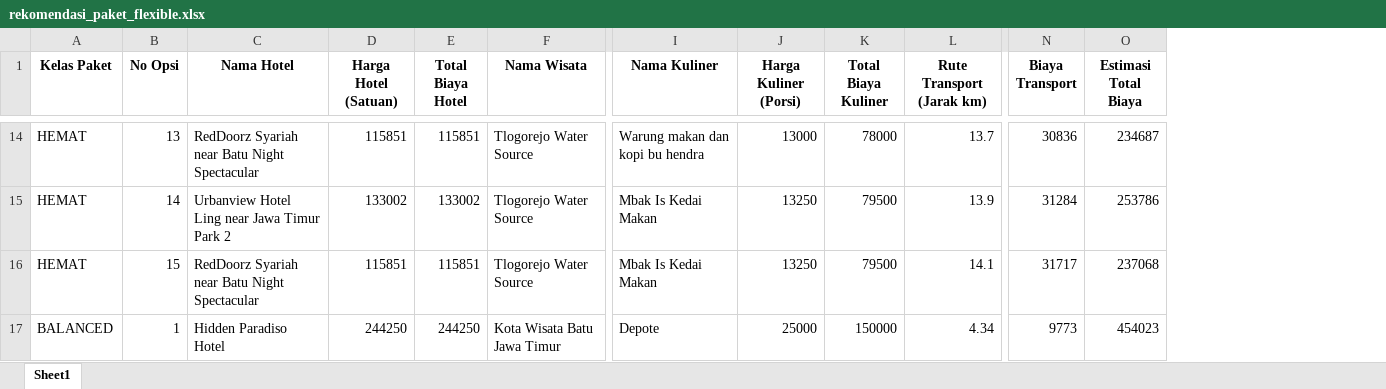
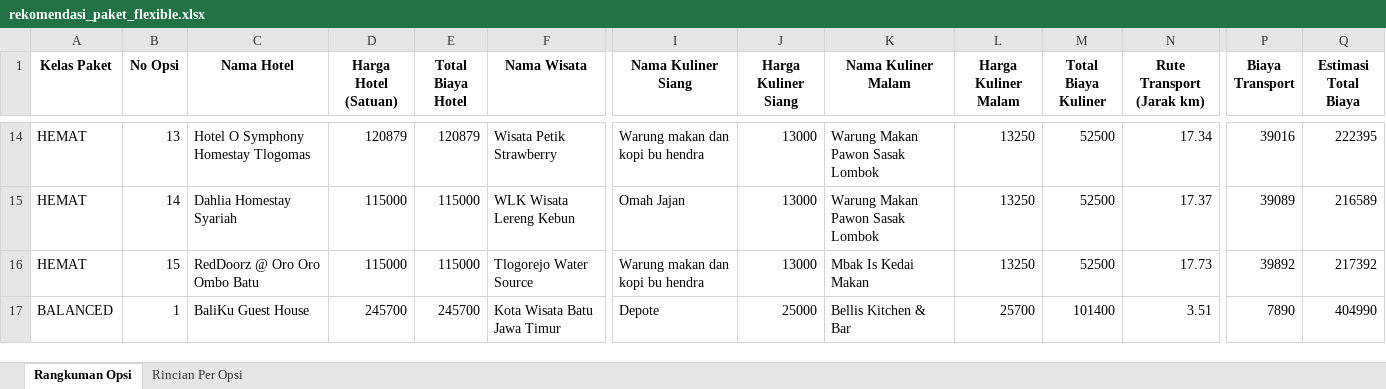
Before and after one commit to omsentod/PROJET-SKRIPSI, an Excel workbook: SIMULATION/EXPERIMENT MODEL/START/rekomendasi_paket_flexible.xlsx, sheet Rangkuman Opsi, drawn as a sheet; only a part is shown, gaps mark what is left out; values as stored, in another font and other column widths than the file's, no borders; addresses are those after the commit; the diff covers the shown part only; the diff names each change by its address in the sheet, - before the commit and + after, or states it on an @@ line.

```diff
--- a/SIMULATION/EXPERIMENT MODEL/START/rekomendasi_paket_flexible.xlsx (sheet Rangkuman Opsi)
+++ b/SIMULATION/EXPERIMENT MODEL/START/rekomendasi_paket_flexible.xlsx (sheet Rangkuman Opsi)
-sheet tab: Sheet1
+sheet tab: Rangkuman Opsi
+sheet tab: Rincian Per Opsi
+column K (Nama Kuliner Malam), rows 14-17: Warung Makan Pawon Sasak Lombok | Warung Makan Pawon Sasak Lombok | Mbak Is Kedai Makan | Bellis Kitchen & Bar
+column L (Harga Kuliner Malam), rows 14-17: 13250 | 13250 | 13250 | 25700
-I1: Nama Kuliner
+I1: Nama Kuliner Siang
-J1: Harga Kuliner (Porsi)
+J1: Harga Kuliner Siang
-C14 (Nama Hotel): RedDoorz Syariah near Batu Night Spectacular
+C14 (Nama Hotel): Hotel O Symphony Homestay Tlogomas
-D14 (Harga Hotel (Satuan)): 115851
+D14 (Harga Hotel (Satuan)): 120879
-E14 (Total Biaya Hotel): 115851
+E14 (Total Biaya Hotel): 120879
-F14 (Nama Wisata): Tlogorejo Water Source
+F14 (Nama Wisata): Wisata Petik Strawberry
-M14 (Total Biaya Kuliner): 78000
+M14 (Total Biaya Kuliner): 52500
-N14 (Rute Transport (Jarak km)): 13.7
+N14 (Rute Transport (Jarak km)): 17.34
-P14 (Biaya Transport): 30836
+P14 (Biaya Transport): 39016
-Q14 (Estimasi Total Biaya): 234687
+Q14 (Estimasi Total Biaya): 222395
-C15 (Nama Hotel): Urbanview Hotel Ling near Jawa Timur Park 2
+C15 (Nama Hotel): Dahlia Homestay Syariah
-D15 (Harga Hotel (Satuan)): 133002
+D15 (Harga Hotel (Satuan)): 115000
-E15 (Total Biaya Hotel): 133002
+E15 (Total Biaya Hotel): 115000
-F15 (Nama Wisata): Tlogorejo Water Source
+F15 (Nama Wisata): WLK Wisata Lereng Kebun
-I15 (Nama Kuliner Siang): Mbak Is Kedai Makan
+I15 (Nama Kuliner Siang): Omah Jajan
-J15:J16 (Harga Kuliner Siang): 13250
+J15:J16 (Harga Kuliner Siang): 13000
-M15:M16 (Total Biaya Kuliner): 79500
+M15:M16 (Total Biaya Kuliner): 52500
-N15 (Rute Transport (Jarak km)): 13.9
+N15 (Rute Transport (Jarak km)): 17.37
-P15 (Biaya Transport): 31284
+P15 (Biaya Transport): 39089
-Q15 (Estimasi Total Biaya): 253786
+Q15 (Estimasi Total Biaya): 216589
-C16 (Nama Hotel): RedDoorz Syariah near Batu Night Spectacular
+C16 (Nama Hotel): RedDoorz @ Oro Oro Ombo Batu
-D16 (Harga Hotel (Satuan)): 115851
+D16 (Harga Hotel (Satuan)): 115000
-E16 (Total Biaya Hotel): 115851
+E16 (Total Biaya Hotel): 115000
-I16 (Nama Kuliner Siang): Mbak Is Kedai Makan
+I16 (Nama Kuliner Siang): Warung makan dan kopi bu hendra
-N16 (Rute Transport (Jarak km)): 14.1
+N16 (Rute Transport (Jarak km)): 17.73
-P16 (Biaya Transport): 31717
+P16 (Biaya Transport): 39892
-Q16 (Estimasi Total Biaya): 237068
+Q16 (Estimasi Total Biaya): 217392
-C17 (Nama Hotel): Hidden Paradiso Hotel
+C17 (Nama Hotel): BaliKu Guest House
-D17 (Harga Hotel (Satuan)): 244250
+D17 (Harga Hotel (Satuan)): 245700
-E17 (Total Biaya Hotel): 244250
+E17 (Total Biaya Hotel): 245700
-M17 (Total Biaya Kuliner): 150000
+M17 (Total Biaya Kuliner): 101400
-N17 (Rute Transport (Jarak km)): 4.34
+N17 (Rute Transport (Jarak km)): 3.51
-P17 (Biaya Transport): 9773
+P17 (Biaya Transport): 7890
-Q17 (Estimasi Total Biaya): 454023
+Q17 (Estimasi Total Biaya): 404990
```
Also changed, not shown: 1 added row, 1 removed row and 257 edited cells elsewhere in this sheet, SIMULATION/EXPERIMENT MODEL/START/rekomendasi_paket.xlsx, SIMULATION/EXPERIMENT MODEL/START/rekomendasi_paket_destination.xlsx, 9 other files.
